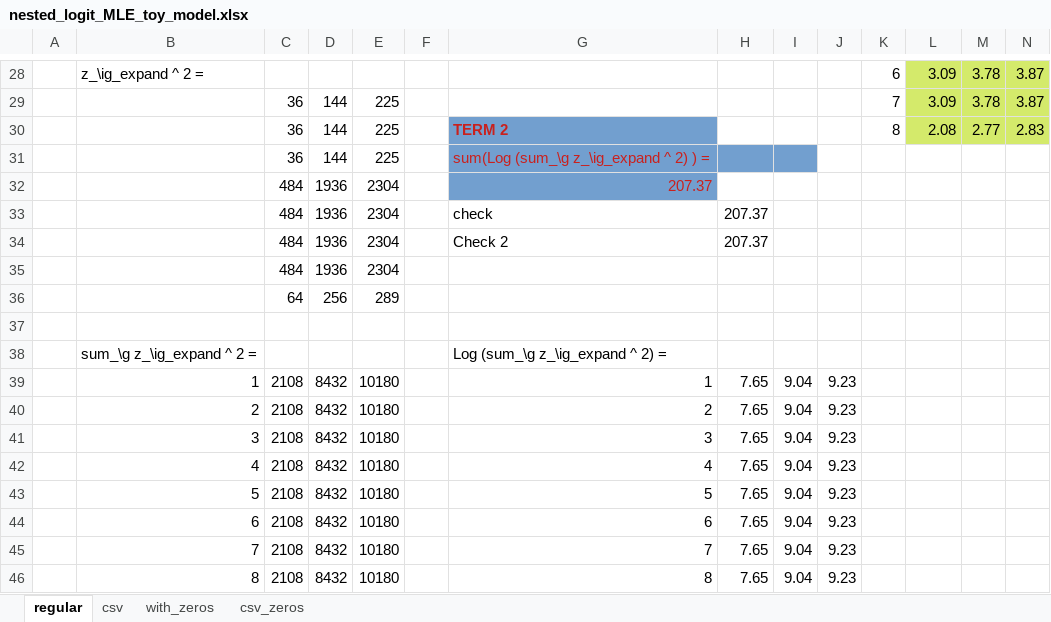
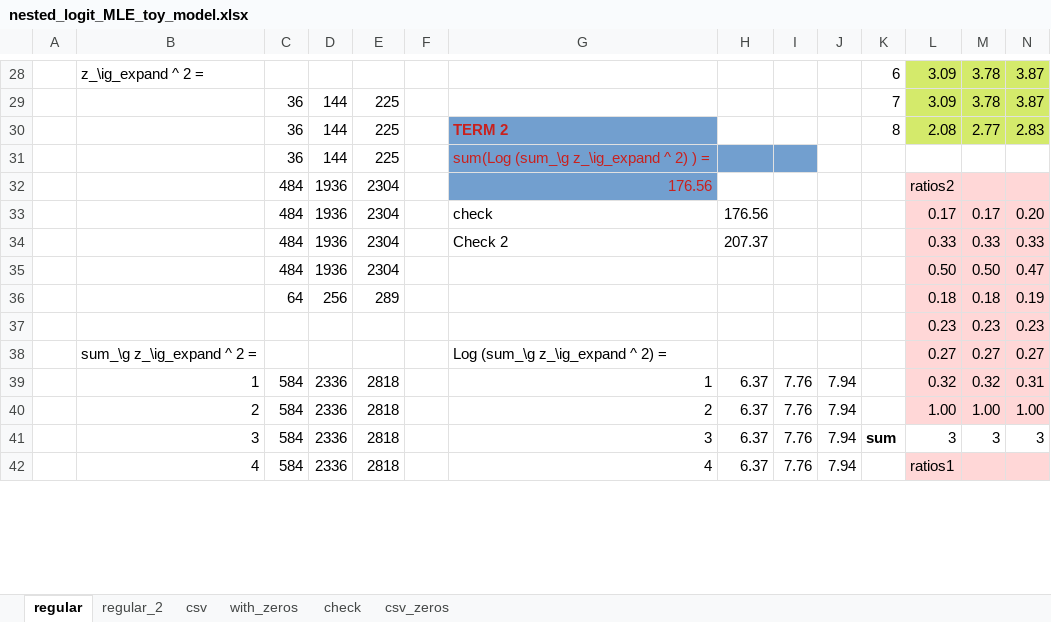
Before and after one commit to jamiefogel/Networks, an Excel workbook: Code/MarketPower/nested_logit_MLE_toy_model.xlsx, sheet regular, drawn as a sheet; only a part is shown, gaps mark what is left out; values as stored, in another font and other column widths than the file's, no borders; removed rows and columns are numbered as before the commit, all else as after; rows hold the shown columns only; the diff covers the shown part only; the diff names each change by its address in the sheet, - before the commit and + after, or states it on an @@ line.

```diff
--- a/Code/MarketPower/nested_logit_MLE_toy_model.xlsx (sheet regular)
+++ b/Code/MarketPower/nested_logit_MLE_toy_model.xlsx (sheet regular)
+sheet tab: regular_2
+sheet tab: check
-G32: 207.37
+G32: 176.56
-L32: (empty)
+L32: ratios2
-L32:N38 fill: none
+L32:N38 fill: #FFD7D7
-H33: 207.37
+H33: 176.56
-L33: (empty)
+L33: 0.17
-M33: (empty)
+M33: 0.17
-N33: (empty)
+N33: 0.20
-L34: (empty)
+L34: 0.33
-M34: (empty)
+M34: 0.33
-N34: (empty)
+N34: 0.33
-L35: (empty)
+L35: 0.50
-M35: (empty)
+M35: 0.50
-N35: (empty)
+N35: 0.47
-L36: (empty)
+L36: 0.18
-M36: (empty)
+M36: 0.18
-N36: (empty)
+N36: 0.19
-row 37: (empty)
+row 37:  |  |  |  |  |  |  |  |  |  |  | 0.23 | 0.23 | 0.23
-L38: (empty)
+L38: 0.27
-M38: (empty)
+M38: 0.27
-N38: (empty)
+N38: 0.27
-row 39:  | 1 | 2108 | 8432 | 10180 |  | 1 | 7.65 | 9.04 | 9.23
-row 40:  | 2 | 2108 | 8432 | 10180 |  | 2 | 7.65 | 9.04 | 9.23
-row 41:  | 3 | 2108 | 8432 | 10180 |  | 3 | 7.65 | 9.04 | 9.23
-row 42:  | 4 | 2108 | 8432 | 10180 |  | 4 | 7.65 | 9.04 | 9.23
-row 43:  | 5 | 2108 | 8432 | 10180 |  | 5 | 7.65 | 9.04 | 9.23
-row 44:  | 6 | 2108 | 8432 | 10180 |  | 6 | 7.65 | 9.04 | 9.23
-row 45:  | 7 | 2108 | 8432 | 10180 |  | 7 | 7.65 | 9.04 | 9.23
-row 46:  | 8 | 2108 | 8432 | 10180 |  | 8 | 7.65 | 9.04 | 9.23
+row 39:  | 1 | 584 | 2336 | 2818 |  | 1 | 6.37 | 7.76 | 7.94 |  | 0.32 | 0.32 | 0.31
+row 40:  | 2 | 584 | 2336 | 2818 |  | 2 | 6.37 | 7.76 | 7.94 |  | 1.00 | 1.00 | 1.00
+row 41:  | 3 | 584 | 2336 | 2818 |  | 3 | 6.37 | 7.76 | 7.94 | sum | 3 | 3 | 3
+row 42:  | 4 | 584 | 2336 | 2818 |  | 4 | 6.37 | 7.76 | 7.94 |  | ratios1
```
Also changed, not shown: 21 added rows, 2 removed rows, 9 edited cells and cell formats elsewhere in this sheet, sheet with_zeros, formulas that keep their value, 7 other files.
